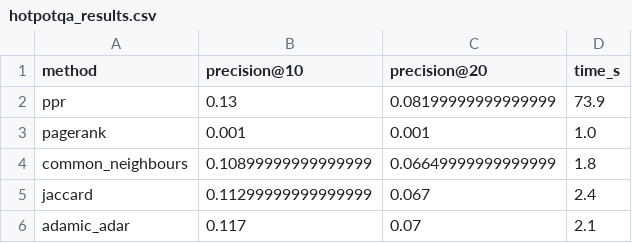
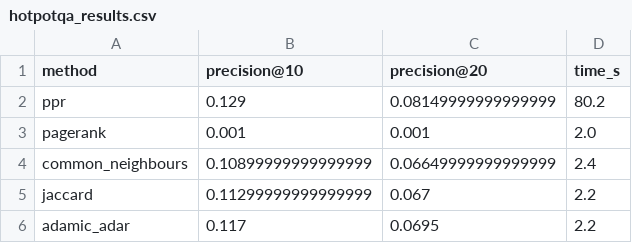
Before and after one commit to ratticha/GraphRAG, a CSV file: results/hotpotqa_results.csv, drawn as a sheet.

```diff
--- a/results/hotpotqa_results.csv
+++ b/results/hotpotqa_results.csv
@@ -1,6 +1,6 @@
 method,precision@10,precision@20,time_s
-ppr,0.13,0.08199999999999999,73.9
-pagerank,0.001,0.001,1.0
-common_neighbours,0.10899999999999999,0.06649999999999999,1.8
-jaccard,0.11299999999999999,0.067,2.4
-adamic_adar,0.117,0.07,2.1
+ppr,0.129,0.08149999999999999,80.2
+pagerank,0.001,0.001,2.0
+common_neighbours,0.10899999999999999,0.06649999999999999,2.4
+jaccard,0.11299999999999999,0.067,2.2
+adamic_adar,0.117,0.0695,2.2
```
Also changed, not shown: 7 other files.
